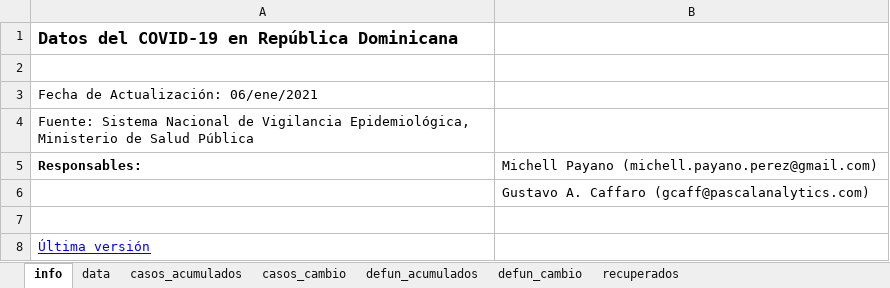
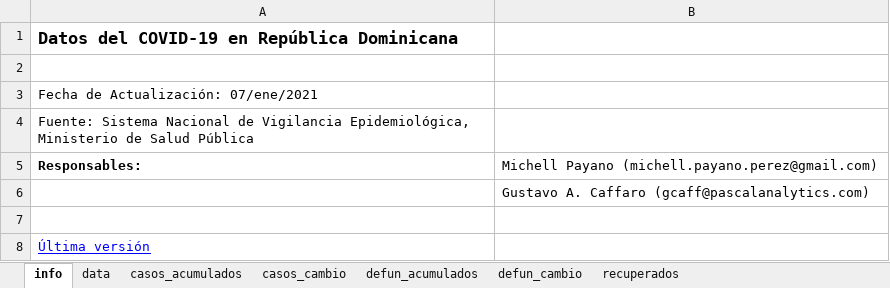
Before and after one commit to gcaff/COVID19-RD, an Excel workbook: data/covid_data_rd.xlsx, sheet info, drawn as a sheet; values as stored, in another font and other column widths than the file's, no borders; the diff names each change by its address in the sheet, - before the commit and + after, or states it on an @@ line.

```diff
--- a/data/covid_data_rd.xlsx (sheet info)
+++ b/data/covid_data_rd.xlsx (sheet info)
-A3: Fecha de Actualización: 06/ene/2021
+A3: Fecha de Actualización: 07/ene/2021
```
Also changed, not shown: sheet data, sheet recuperados, sheet casos_cambio, sheet defun_acumulados, sheet casos_acumulados, 1 other file.
